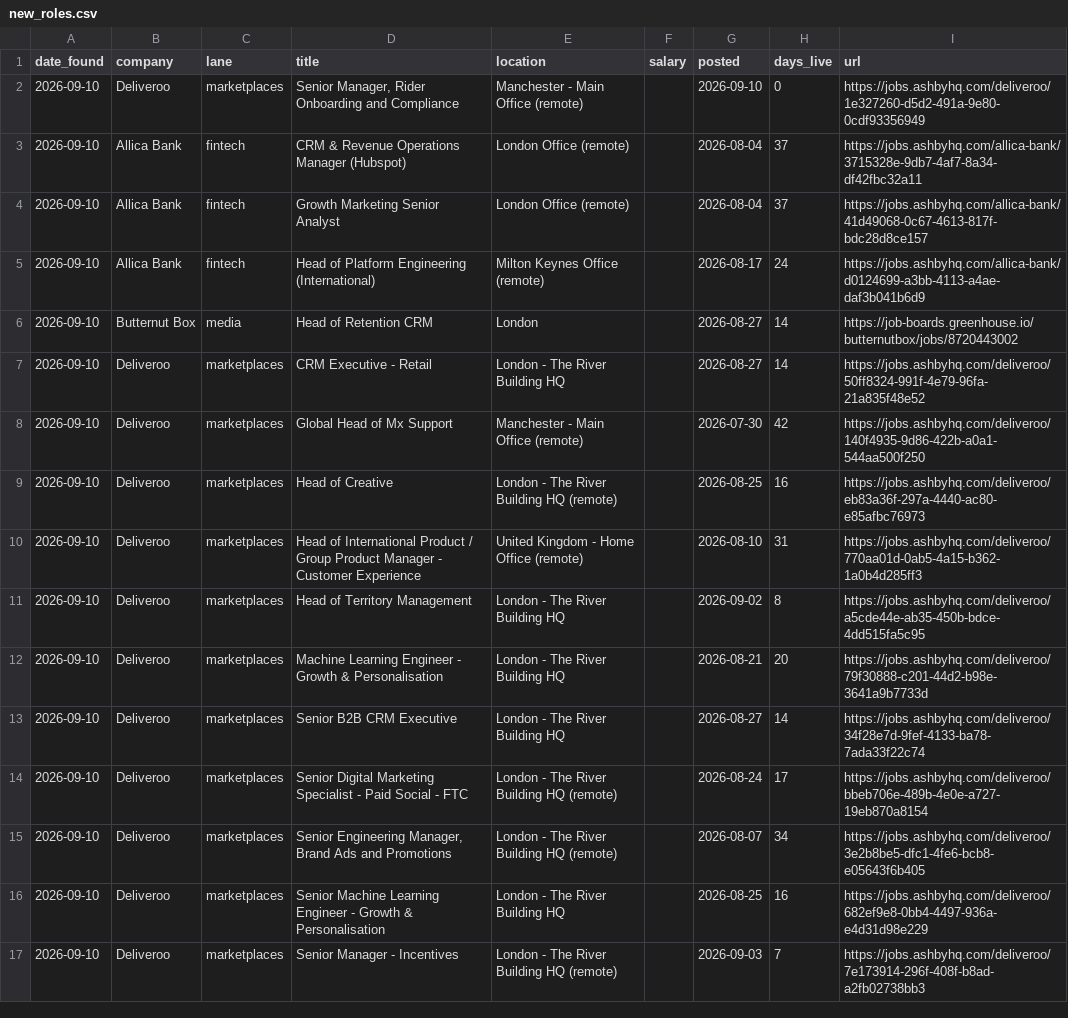
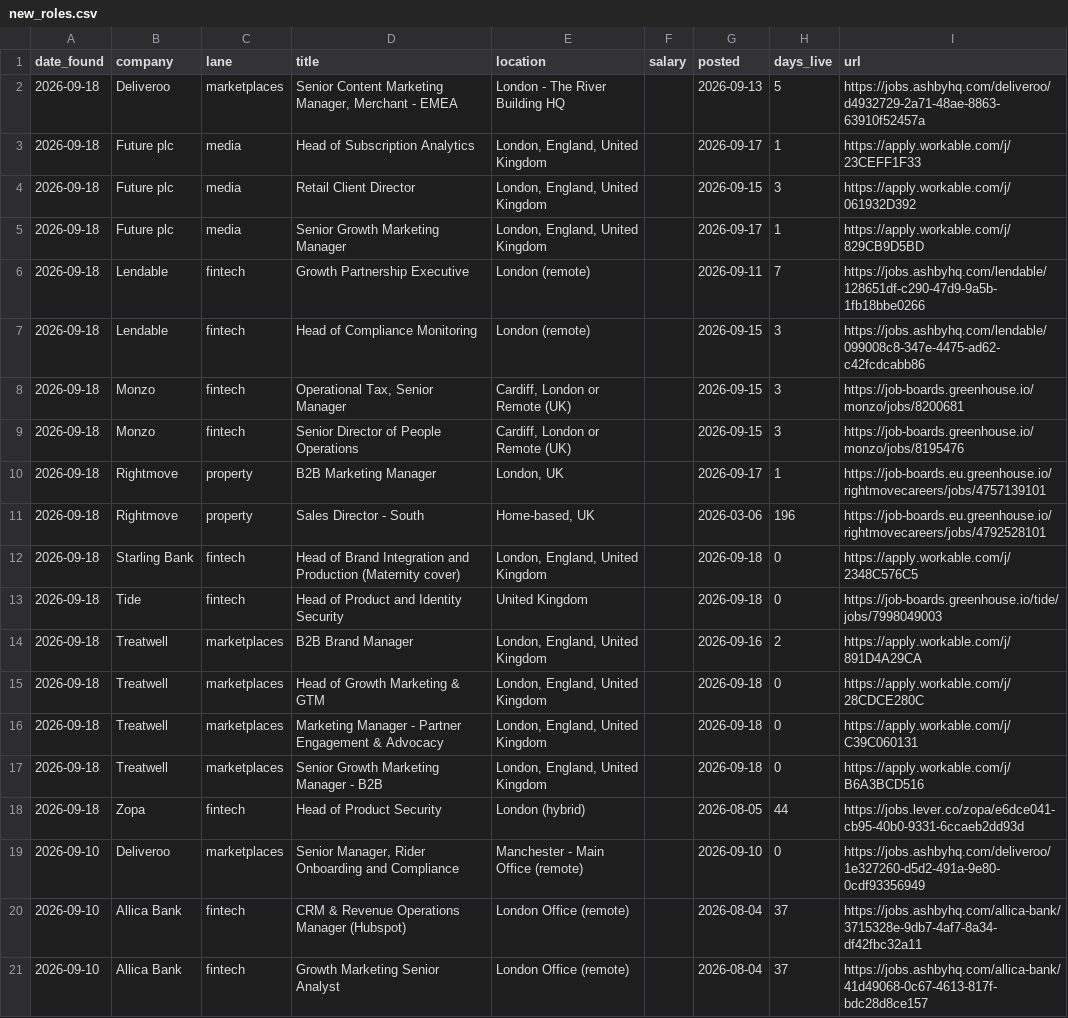
Before and after one commit to jamesm-lgtm/roleradar, a CSV file: new_roles.csv, drawn as a sheet; only a part is shown; the shorter side is filled out with more unchanged rows; the diff names each change by its address in the sheet, - before the commit and + after, or states it on an @@ line.

```diff
--- a/new_roles.csv
+++ b/new_roles.csv
+row 2: 2026-09-18 | Deliveroo | marketplaces | Senior Content Marketing Manager, Merchant - EMEA | London - The River Building HQ |  | 2026-09-13 | 5 | https://jobs.ashbyhq.com/deliveroo/d4932729-2a71-48ae-8863-63910f52457a
+row 3: 2026-09-18 | Future plc | media | Head of Subscription Analytics | London, England, United Kingdom |  | 2026-09-17 | 1 | https://apply.workable.com/j/23CEFF1F33
+row 4: 2026-09-18 | Future plc | media | Retail Client Director | London, England, United Kingdom |  | 2026-09-15 | 3 | https://apply.workable.com/j/061932D392
+row 5: 2026-09-18 | Future plc | media | Senior Growth Marketing Manager | London, England, United Kingdom |  | 2026-09-17 | 1 | https://apply.workable.com/j/829CB9D5BD
+row 6: 2026-09-18 | Lendable | fintech | Growth Partnership Executive | London (remote) |  | 2026-09-11 | 7 | https://jobs.ashbyhq.com/lendable/128651df-c290-47d9-9a5b-1fb18bbe0266
+row 7: 2026-09-18 | Lendable | fintech | Head of Compliance Monitoring | London (remote) |  | 2026-09-15 | 3 | https://jobs.ashbyhq.com/lendable/099008c8-347e-4475-ad62-c42fcdcabb86
+row 8: 2026-09-18 | Monzo | fintech | Operational Tax, Senior Manager | Cardiff, London or Remote (UK) |  | 2026-09-15 | 3 | https://job-boards.greenhouse.io/monzo/jobs/8200681
+row 9: 2026-09-18 | Monzo | fintech | Senior Director of People Operations | Cardiff, London or Remote (UK) |  | 2026-09-15 | 3 | https://job-boards.greenhouse.io/monzo/jobs/8195476
+row 10: 2026-09-18 | Rightmove | property | B2B Marketing Manager | London, UK |  | 2026-09-17 | 1 | https://job-boards.eu.greenhouse.io/rightmovecareers/jobs/4757139101
+row 11: 2026-09-18 | Rightmove | property | Sales Director - South | Home-based, UK |  | 2026-03-06 | 196 | https://job-boards.eu.greenhouse.io/rightmovecareers/jobs/4792528101
+row 12: 2026-09-18 | Starling Bank | fintech | Head of Brand Integration and Production (Maternity cover) | London, England, United Kingdom |  | 2026-09-18 | 0 | https://apply.workable.com/j/2348C576C5
+row 13: 2026-09-18 | Tide | fintech | Head of Product and Identity Security | United Kingdom |  | 2026-09-18 | 0 | https://job-boards.greenhouse.io/tide/jobs/7998049003
+row 14: 2026-09-18 | Treatwell | marketplaces | B2B Brand Manager | London, England, United Kingdom |  | 2026-09-16 | 2 | https://apply.workable.com/j/891D4A29CA
+row 15: 2026-09-18 | Treatwell | marketplaces | Head of Growth Marketing & GTM | London, England, United Kingdom |  | 2026-09-18 | 0 | https://apply.workable.com/j/28CDCE280C
+row 16: 2026-09-18 | Treatwell | marketplaces | Marketing Manager - Partner Engagement & Advocacy | London, England, United Kingdom |  | 2026-09-18 | 0 | https://apply.workable.com/j/C39C060131
+row 17: 2026-09-18 | Treatwell | marketplaces | Senior Growth Marketing Manager - B2B | London, England, United Kingdom |  | 2026-09-18 | 0 | https://apply.workable.com/j/B6A3BCD516
+row 18: 2026-09-18 | Zopa | fintech | Head of Product Security | London (hybrid) |  | 2026-08-05 | 44 | https://jobs.lever.co/zopa/e6dce041-cb95-40b0-9331-6ccaeb2dd93d
```
Also changed, not shown: all_current.csv, 2 other files.
